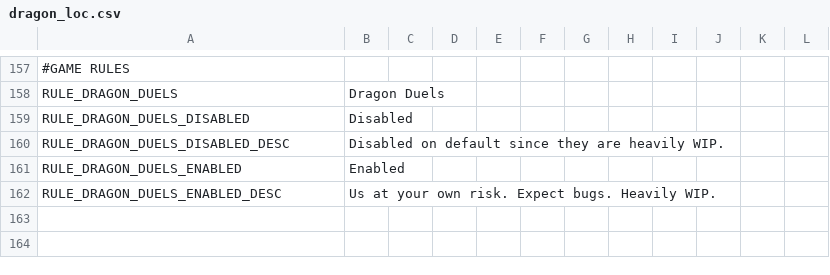
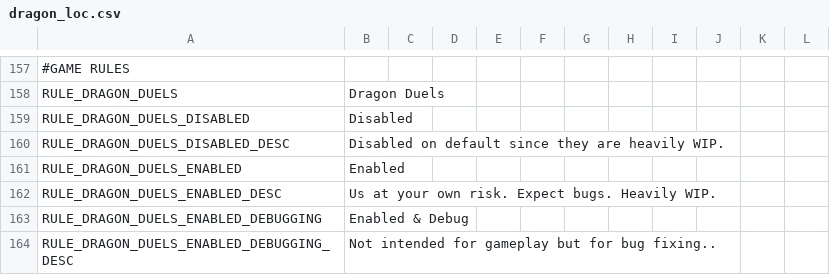
Before and after one commit to RowanMaBoot/SevenKingdoms-master, a CSV file: Personal Folders/TitanRouge's chest/Dragon engine stuff/The_Seven_Kingdoms_dragon_engine/localisation/dragon_loc.csv, drawn as a sheet; only a part is shown, gaps mark what is left out.

Commit message:
Dragon Engine | Update
Fixes and Tweaks;
Dragon duel work.

```diff
--- a/Personal Folders/TitanRouge's chest/Dragon engine stuff/The_Seven_Kingdoms_dragon_engine/localisation/dragon_loc.csv
+++ b/Personal Folders/TitanRouge's chest/Dragon engine stuff/The_Seven_Kingdoms_dragon_engine/localisation/dragon_loc.csv
@@ -162 +162,3 @@ RULE_DRAGON_DUELS_ENABLED;Enabled;;;;;;;;;;
 RULE_DRAGON_DUELS_ENABLED_DESC;Us at your own risk. Expect bugs. Heavily WIP.;;;;;;;;;;
+RULE_DRAGON_DUELS_ENABLED_DEBUGGING;Enabled & Debug;;;;;;;;;;
+RULE_DRAGON_DUELS_ENABLED_DEBUGGING_DESC;Not intended for gameplay but for bug fixing..;;;;;;;;;;
```
Also changed, not shown: 8 other files.
